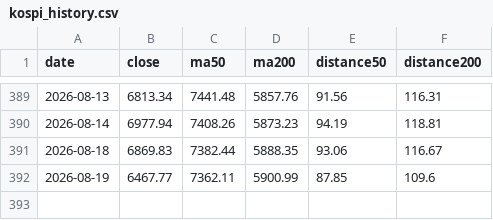
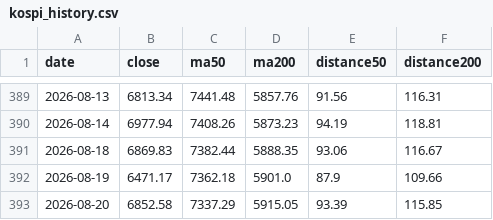
Before and after one commit to Melstoria/kospi-dashboard, a CSV file: data/kospi_history.csv, drawn as a sheet; only a part is shown, gaps mark what is left out.

```diff
--- a/data/kospi_history.csv
+++ b/data/kospi_history.csv
@@ -391,2 +391,3 @@ date,close,ma50,ma200,distance50,distance200
 2026-08-18,6869.83,7382.44,5888.35,93.06,116.67
-2026-08-19,6467.77,7362.11,5900.99,87.85,109.6
+2026-08-19,6471.17,7362.18,5901.0,87.9,109.66
+2026-08-20,6852.58,7337.29,5915.05,93.39,115.85
```
Also changed, not shown: data/hynix_history.csv, data/hynix_raw.csv, 6 other files.
